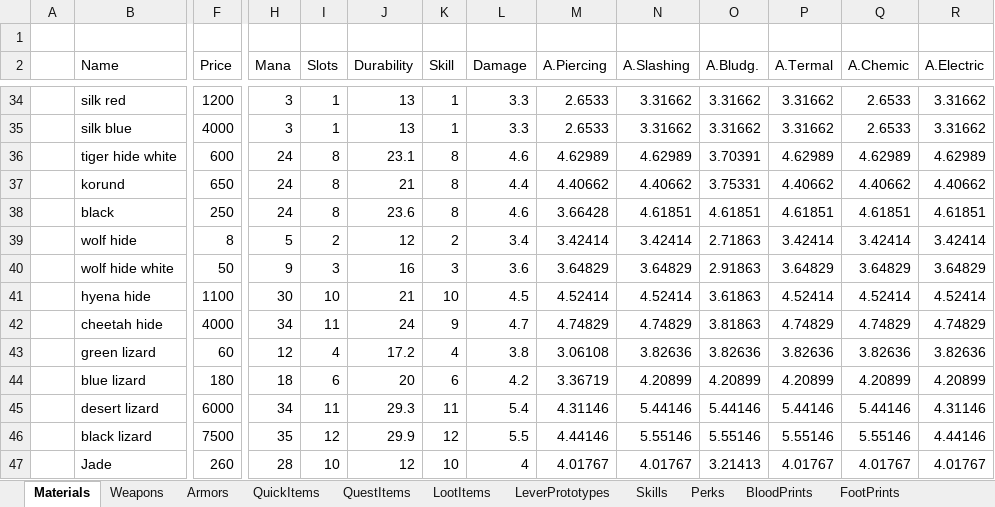
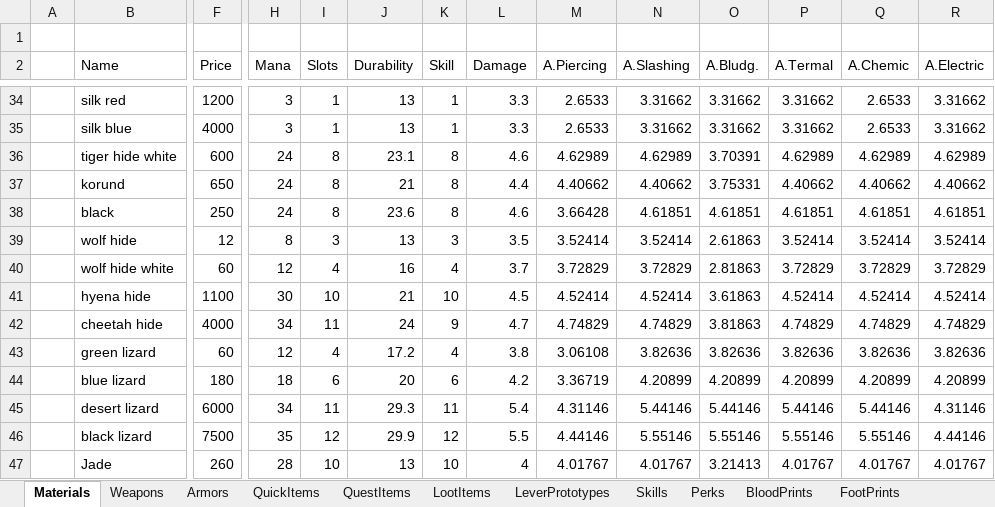
Before and after one commit to Kyr4l/ei-universal-mod, an Excel workbook: resources/xlsx/databaselmp.xlsx, sheet Materials, drawn as a sheet; only a part is shown, gaps mark what is left out; values as stored, in another font and other column widths than the file's, no borders; the diff covers the shown part only; the diff names each change by its address in the sheet, - before the commit and + after, or states it on an @@ line.

Commit message:
small buff to jade durability (+1, still lower than stone) small buff for wolf hides, more armor value, less bludgeon resistance (it was wrongly calculated), slightly increased price

```diff
--- a/resources/xlsx/databaselmp.xlsx (sheet Materials)
+++ b/resources/xlsx/databaselmp.xlsx (sheet Materials)
-F39 (Price): 8
+F39 (Price): 12
-H39 (Mana): 5
+H39 (Mana): 8
-I39 (Slots): 2
+I39 (Slots): 3
-J39 (Durability): 12
+J39 (Durability): 13
-K39 (Skill): 2
+K39 (Skill): 3
-L39 (Damage): 3.4
+L39 (Damage): 3.5
-M39 (A.Piercing): 3.42414
+M39 (A.Piercing): 3.52414
-N39 (A.Slashing): 3.42414
+N39 (A.Slashing): 3.52414
-O39 (A.Bludg.): 2.71863
+O39 (A.Bludg.): 2.61863
-P39 (A.Termal): 3.42414
+P39 (A.Termal): 3.52414
-Q39 (A.Chemic): 3.42414
+Q39 (A.Chemic): 3.52414
-R39 (A.Electric): 3.42414
+R39 (A.Electric): 3.52414
-F40 (Price): 50
+F40 (Price): 60
-H40 (Mana): 9
+H40 (Mana): 12
-I40 (Slots): 3
+I40 (Slots): 4
-K40 (Skill): 3
+K40 (Skill): 4
-L40 (Damage): 3.6
+L40 (Damage): 3.7
-M40 (A.Piercing): 3.64829
+M40 (A.Piercing): 3.72829
-N40 (A.Slashing): 3.64829
+N40 (A.Slashing): 3.72829
-O40 (A.Bludg.): 2.91863
+O40 (A.Bludg.): 2.81863
-P40 (A.Termal): 3.64829
+P40 (A.Termal): 3.72829
-Q40 (A.Chemic): 3.64829
+Q40 (A.Chemic): 3.72829
-R40 (A.Electric): 3.64829
+R40 (A.Electric): 3.72829
-J47 (Durability): 12
+J47 (Durability): 13
```
Also changed, not shown: 2 edited cells elsewhere in this sheet, 2 other files.
